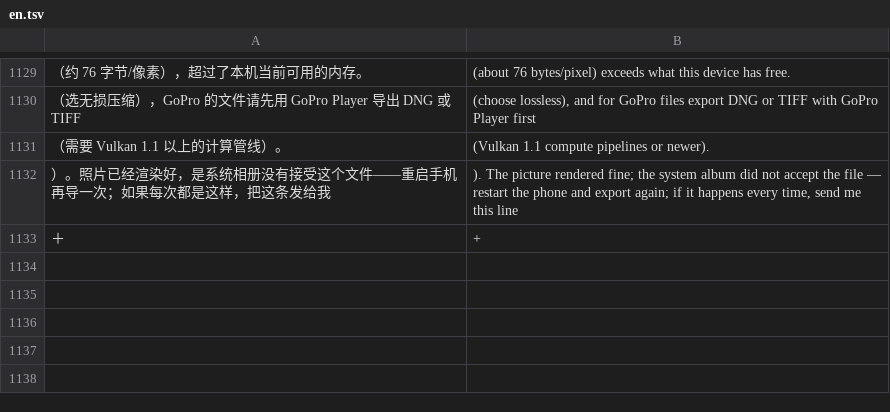
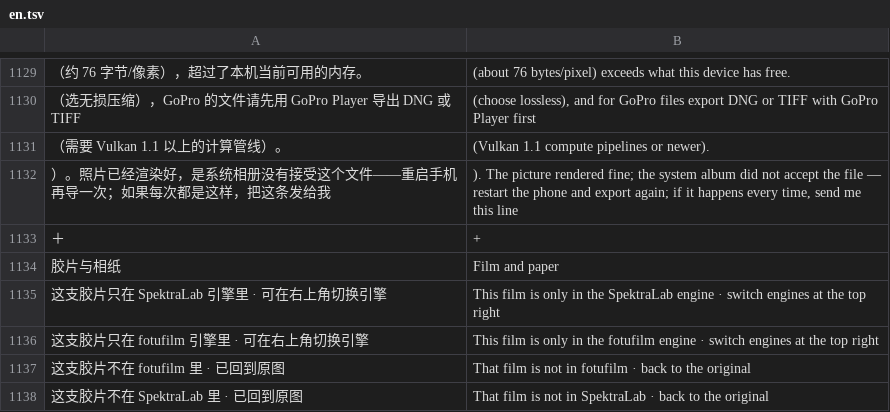
Before and after one commit to SAINTTaiYi/SpektraLab-Android, a TSV file: tools/i18n/en.tsv, drawn as a sheet; only a part is shown, gaps mark what is left out; the diff names each change by its address in the sheet, - before the commit and + after, or states it on an @@ line.

Commit message:
feat(1.7.1i): the shelf is developed by one engine, chosen once at the head
The film head loses its English half, the reset goes back to a word, the
metering choice is a name in a square thin box, and the two engines get a
switch: SPK | FOTU.

- The switch decides which engine previews the cards and develops the canvas.
  Switching maps the frame's film to that engine's id for the same film; a film
  it does not ship puts the frame back on 原图 and says so.
- A film only the other engine carries is greyed (a box front, not a
  photograph) and its tap says where the switch is. The 双引擎 mark stays on the
  eighteen films both engines ship.
- One prefetch queue instead of two, over the cards the current engine can
  draw; every preview is re-rendered when the engine changes, and thumbnails are
  keyed by the card rather than by the engine's id.
- Tapping a merged card no longer opens an engine sheet (the switch answered
  that question already).
- `MiniIcon` and the two glyph buttons are gone; the metering chip and the
  reset are text again.

```diff
--- a/tools/i18n/en.tsv
+++ b/tools/i18n/en.tsv
+row 1134: 胶片与相纸 | Film and paper
+row 1135: 这支胶片只在 SpektraLab 引擎里 · 可在右上角切换引擎 | This film is only in the SpektraLab engine · switch engines at the top right
+row 1136: 这支胶片只在 fotufilm 引擎里 · 可在右上角切换引擎 | This film is only in the fotufilm engine · switch engines at the top right
+row 1137: 这支胶片不在 fotufilm 里 · 已回到原图 | That film is not in fotufilm · back to the original
+row 1138: 这支胶片不在 SpektraLab 里 · 已回到原图 | That film is not in SpektraLab · back to the original
```
Also changed, not shown: 2 other files.
